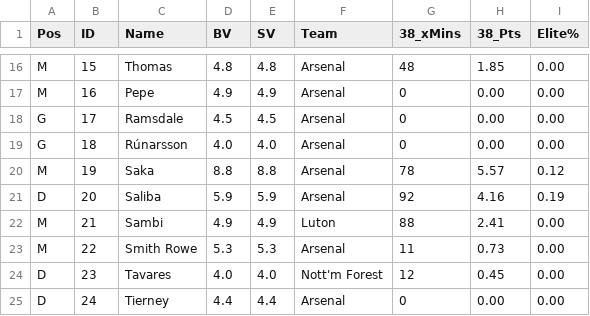
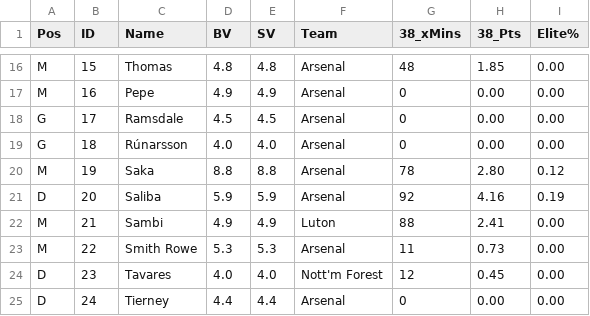
Before and after one commit to ATRedshaw/fpl-challenge-optimisations, a CSV file: 2023-24/gw38/fplreview_gw38_202324.csv, drawn as a sheet; only a part is shown, gaps mark what is left out.

```diff
--- a/2023-24/gw38/fplreview_gw38_202324.csv
+++ b/2023-24/gw38/fplreview_gw38_202324.csv
@@ -19,3 +19,3 @@ G,17,Ramsdale,4.5,4.5,Arsenal,0,0.00,0.00
 G,18,Rúnarsson,4.0,4.0,Arsenal,0,0.00,0.00
-M,19,Saka,8.8,8.8,Arsenal,78,5.57,0.12
+M,19,Saka,8.8,8.8,Arsenal,78,2.80,0.12
 D,20,Saliba,5.9,5.9,Arsenal,92,4.16,0.19
```
Also changed, not shown: 1 other file.
